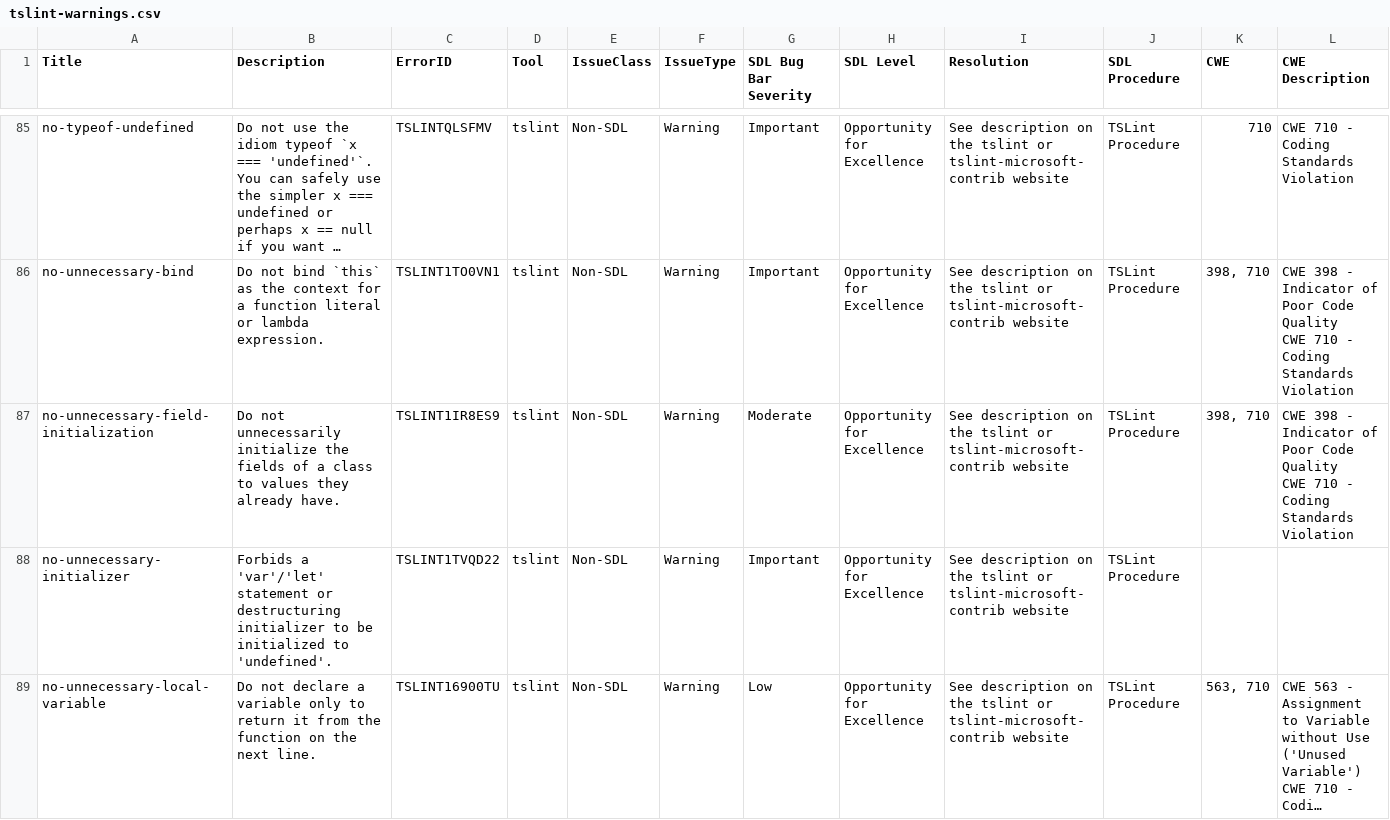
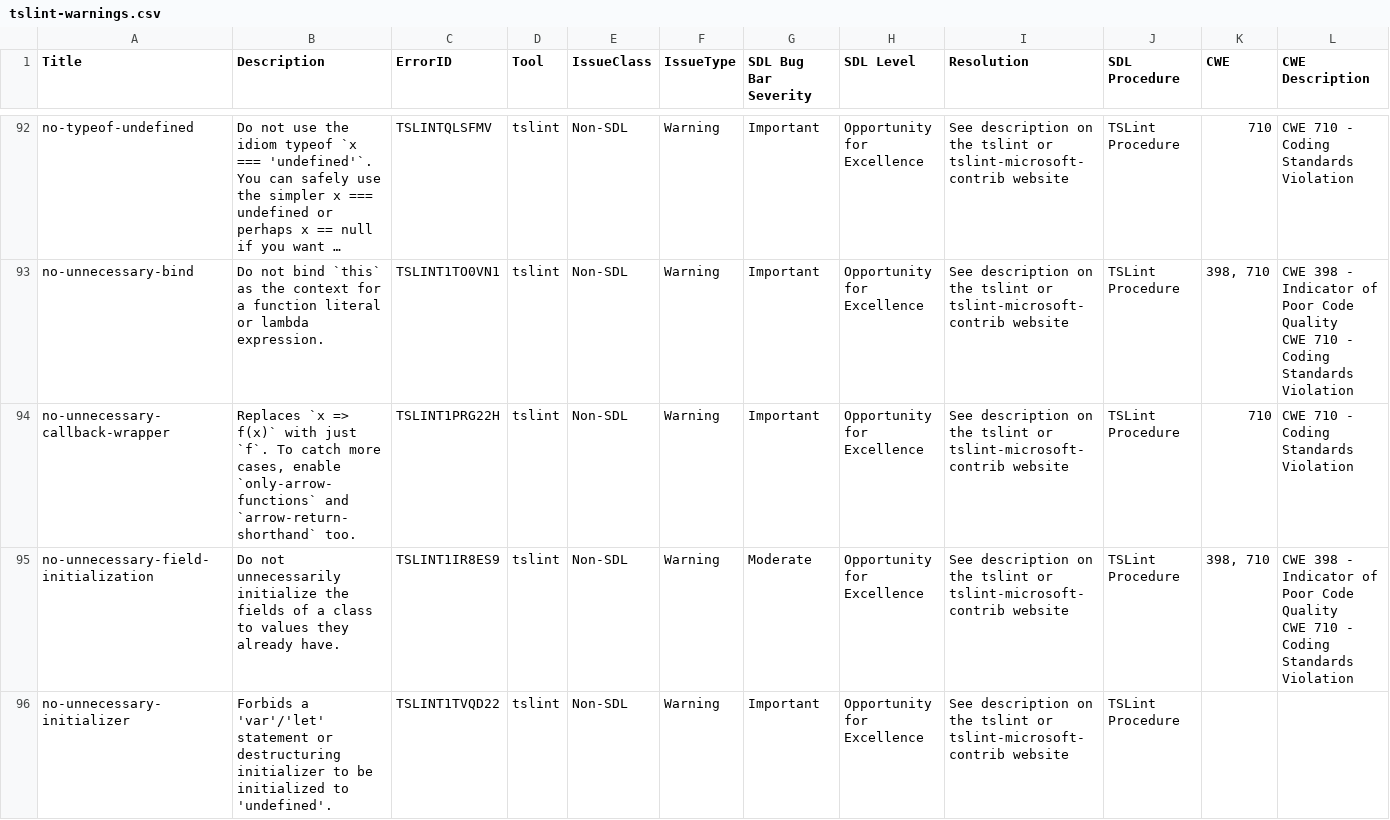
Before and after one commit to microsoft/tslint-microsoft-contrib, a CSV file: tslint-warnings.csv, drawn as a sheet; only a part is shown, gaps mark what is left out; the shorter side is filled out with more unchanged rows; long unchanged cells end in …; the diff covers the shown part only.

Commit message:
Bump dependent tslint version to 5.1.0 (fixes #354)
  * 'no-cookies' now explicitly require type checking (extends
     Lint.Rules.TypedRule)
  * The following rules now optionally require type checking (extend
    from Lint.Rules.OptionallyTypedRule):
      * no-string-based-set-immediate
      * no-string-based-set-interval
      * no-string-based-set-timeout
  * 'no-single-line-block-comment' no longer supports nested single
    line comments
  * Removed 'no-unused-imports' in favor of the TSLint implementation
  * The default severity for TSLint is now error; fixing easy violations that
    were exposed by that change
  * Add extended metadata for new rules provided by TSLint

```diff
--- a/tslint-warnings.csv
+++ b/tslint-warnings.csv
@@ -157,2 +163,3 @@ no-unnecessary-bind,Do not bind `this` as the context for a function literal or
 CWE 710 - Coding Standards Violation"
+no-unnecessary-callback-wrapper,"Replaces `x => f(x)` with just `f`. To catch more cases, enable `only-arrow-functions` and `arrow-return-shorthand` too.",TSLINT1PRG22H,tslint,Non-SDL,Warning,Important,Opportunity for Excellence,See description on the tslint or tslint-microsoft-contrib website,TSLint Procedure,710,"CWE 710 - Coding Standards Violation"
 no-unnecessary-field-initialization,Do not unnecessarily initialize the fields of a class to values they already have.,TSLINT1IR8ES9,tslint,Non-SDL,Warning,Moderate,Opportunity for Excellence,See description on the tslint or tslint-microsoft-contrib website,TSLint Procedure,"398, 710","CWE 398 - Indicator of Poor Code Quality
```
Also changed, not shown: 10 added rows, 1 removed row and 9 edited cells elsewhere in this file, 45 other files.
